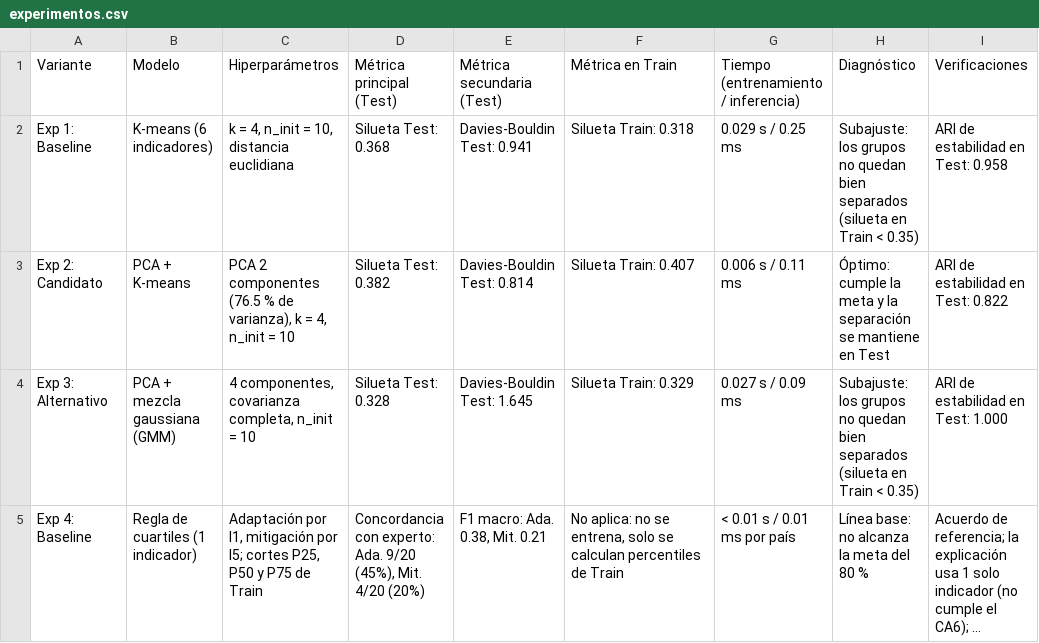
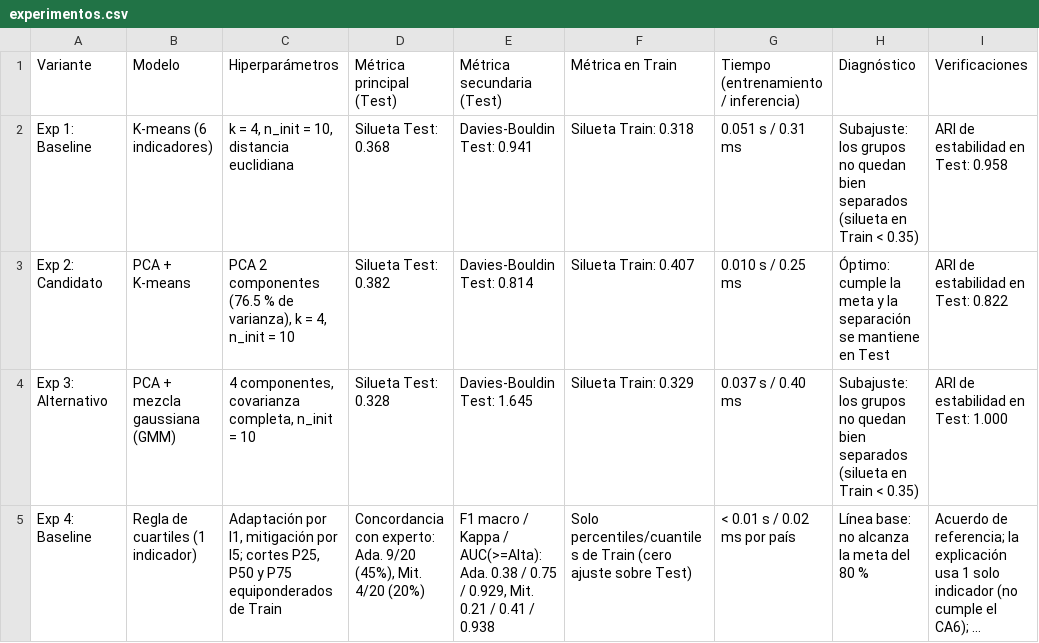
Before and after one commit to HectorPartido/ClimateAI, a CSV file: reports/experimentos.csv, drawn as a sheet; only a part is shown; long unchanged cells end in …; the diff covers the shown part only; the diff names each change by its address in the sheet, - before the commit and + after, or states it on an @@ line.

Commit message:
fix(modelo): recalibrar sistemas difusos (Exp 7) y documentar fallas previas
- Diagnóstico de conclusiones previas (Entrega3_ClimateAI.pdf):
  * Mitigación (Exp 4-6: 4/20 = 20%, F1 0.23, sesgo +1.00): el equipo atribuyó el error solo a la escala equiponderada; en realidad fallaban tanto los percentiles por conteo de país en variables de ley de potencias (I4/I5) como las reglas (I5 medio + I6 positivo -> Alta promocionaba emisores < 0.1%, I6 positivo saturaba en +40%, y I5 alto + I6 negativo -> Media generaba 9 retrocesos de monotonía).
  * Adaptación (Exp 6: 13/20 = 65%, F1 0.62, sesgo +0.25): además del peso económico (Bélgica), I1 bajo + I4 bajo -> Media sobreestimaba islas/baja exposición (Aruba), v2 eliminó la interacción I3 x I4 (Namibia) e I1 P80 saturaba antes de tiempo.
  * Agrupamiento (Exp 1 y 3): documenta por qué 6D K-means (0.318) y GMM (0.329) subajustaron frente a PCA 2D + K-means (Exp 2: 0.407 Train / 0.382 Test).
  * Inferencia: lazy-load de matplotlib evita demora de 6.97 s en la primera llamada de predecir().
- Solución (Exp 7 Mamdani v3, calibrado solo en Train sin fuga de Test):
  * Cuantiles ponderados por masa w=x^0.35 (I4/I5 Mitigación) y w=x^0.20 (I4 Adaptación), cortes I1 [P30,P50,P85] e I3 [P25,P50,P80], puntos I6 reales [-25,5 / -5,25,65 / 30,75] y reglas estrictamente monótonas (0 bajadas de nivel en 10,086 pasos).
  * Resultados en Test (20 países del experto): Adaptación 16/20 (80%, F1 0.77, Kappa 0.92, AUC>=Alta 0.989); Mitigación 19/20 (95%, F1 0.97, Kappa 0.97, AUC>=Alta 1.000).
  * Pruebas: 27/27 passed en pytest (incluye monotonía inversa I4, marginales y meta OE3).

```diff
--- a/reports/experimentos.csv
+++ b/reports/experimentos.csv
-G2: 0.029 s / 0.25 ms
+G2: 0.051 s / 0.31 ms
-G3: 0.006 s / 0.11 ms
+G3: 0.010 s / 0.25 ms
-G4: 0.027 s / 0.09 ms
+G4: 0.037 s / 0.40 ms
-C5 (Hiperparámetros): …y P75 de Train
+C5 (Hiperparámetros): …y P75 equiponderados de Train
-E5 (Métrica secundaria (Test)): F1 macro: Ada. 0.38, Mit. 0.21
+E5 (Métrica secundaria (Test)): F1 macro / Kappa / AUC(>=Alta): Ada. 0.38 / 0.75 / 0.929, Mit. 0.21 / 0.41 / 0.938
-F5 (Métrica en Train): No aplica: no se entrena, solo se calculan percentiles de Train
+F5 (Métrica en Train): Solo percentiles/cuantiles de Train (cero ajuste sobre Test)
-G5: < 0.01 s / 0.01 ms por país
+G5: < 0.01 s / 0.02 ms por país
```
Also changed, not shown: 1 added row and 13 edited cells elsewhere in this file, reports/niveles_pais.csv, 18 other files.
